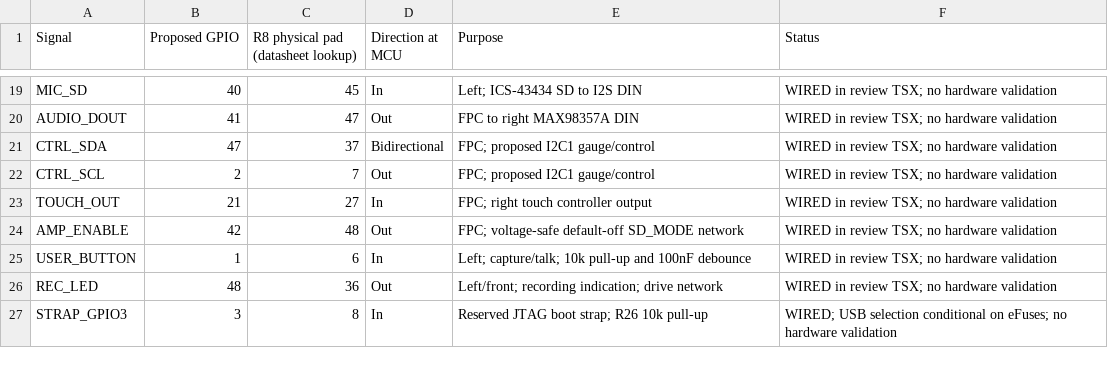
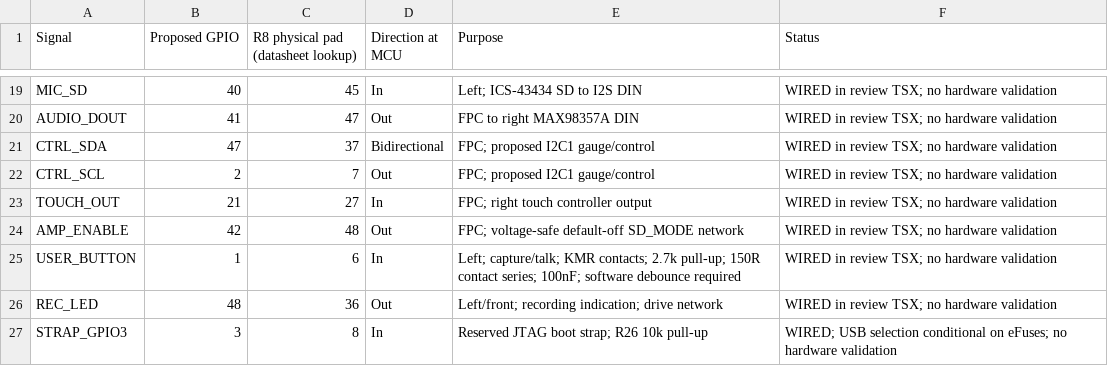
Before and after one commit to rushabhcodes/smart-glasses, a CSV file: docs/proposed-gpio-map.csv, drawn as a sheet; only a part is shown, gaps mark what is left out.

```diff
--- a/docs/proposed-gpio-map.csv
+++ b/docs/proposed-gpio-map.csv
@@ -24,3 +24,3 @@ TOUCH_OUT,21,27,In,FPC; right touch controller output,WIRED in review TSX; no ha
 AMP_ENABLE,42,48,Out,FPC; voltage-safe default-off SD_MODE network,WIRED in review TSX; no hardware validation
-USER_BUTTON,1,6,In,Left; capture/talk; 10k pull-up and 100nF debounce,WIRED in review TSX; no hardware validation
+USER_BUTTON,1,6,In,Left; capture/talk; KMR contacts; 2.7k pull-up; 150R contact series; 100nF; software debounce required,WIRED in review TSX; no hardware validation
 REC_LED,48,36,Out,Left/front; recording indication; drive network,WIRED in review TSX; no hardware validation
```
Also changed, not shown: bom/preliminary-bom.csv, 36 other files.
